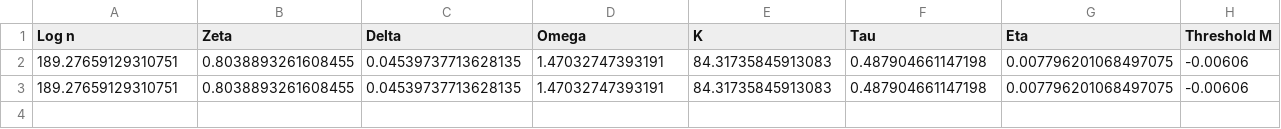
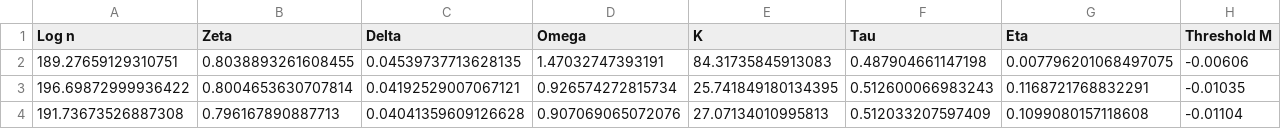
Before and after one commit to ITALIAELESTA/Thesis, a CSV file: Calculations on the paper/params_opt_value.csv, drawn as a sheet; removed rows and columns are numbered as before the commit, all else as after; the diff names each change by its address in the sheet, - before the commit and + after, or states it on an @@ line.

Commit message:
Updated the computation in "fixed bound on", where the threshold for the triangle bound is fixed to -0.7

```diff
--- a/Calculations on the paper/params_opt_value.csv
+++ b/Calculations on the paper/params_opt_value.csv
-row 3: 189.27659129310751 | 0.8038893261608455 | 0.04539737713628135 | 1.47032747393191 | 84.31735845913083 | 0.487904661147198 | 0.007796201068497075 | -0.00606
+row 3: 196.69872999936422 | 0.8004653630707814 | 0.04192529007067121 | 0.926574272815734 | 25.741849180134395 | 0.512600066983243 | 0.1168721768832291 | -0.01035
+row 4: 191.73673526887308 | 0.796167890887713 | 0.04041359609126628 | 0.907069065072076 | 27.07134010995813 | 0.512033207597409 | 0.1099080157118608 | -0.01104
```
Also changed, not shown: 5 other files.
